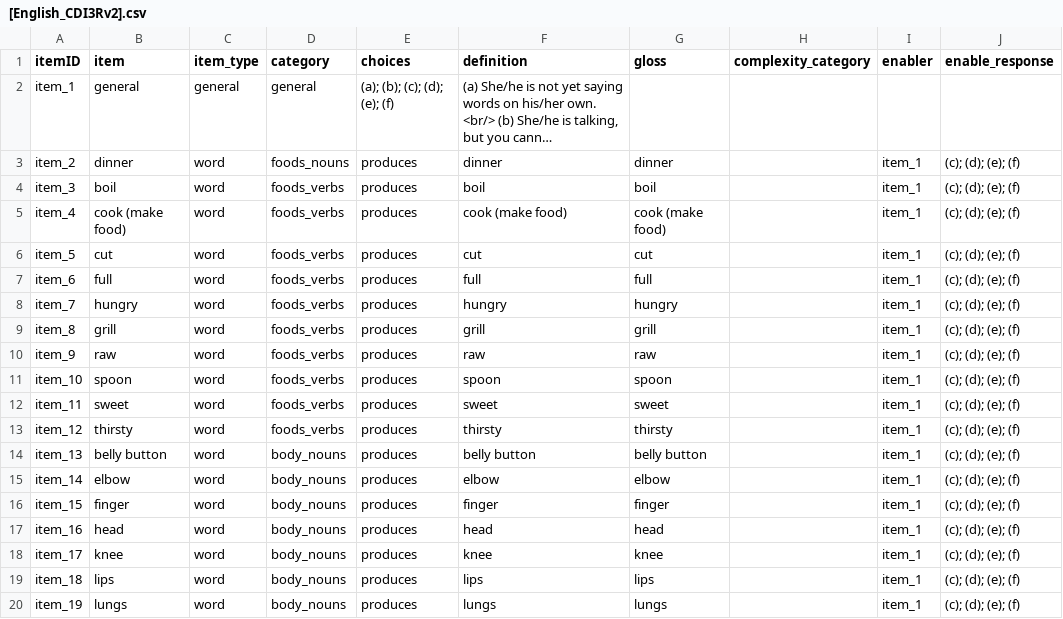
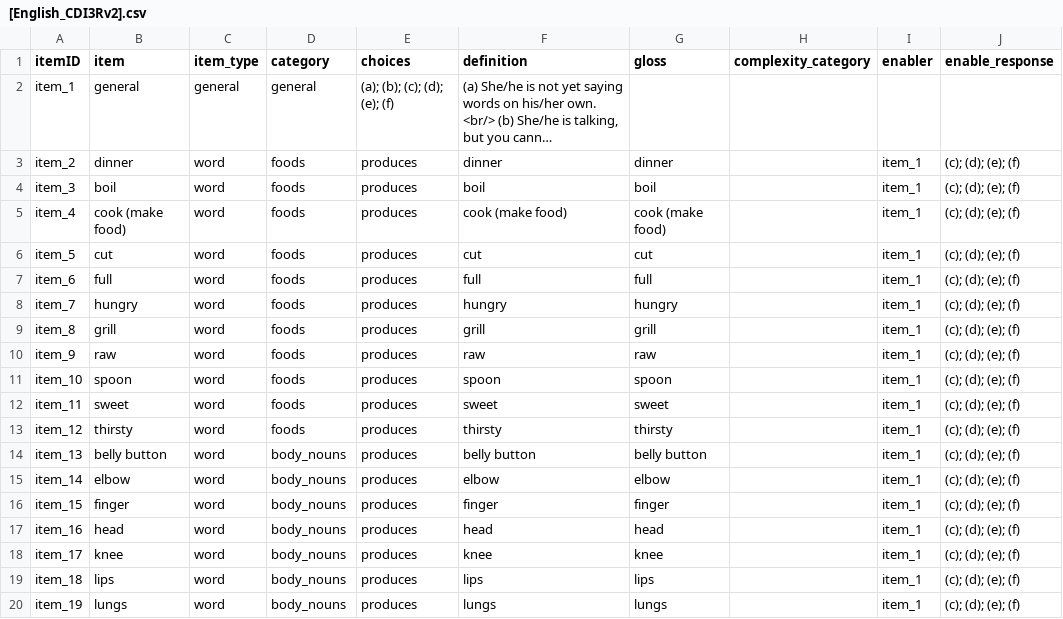
Before and after one commit to langcog/web-cdi, a CSV file: webcdi/cdi_form_csv/cdi_forms/[English_CDI3Rv2].csv, drawn as a sheet; only a part is shown; long unchanged cells end in …; the diff names each change by its address in the sheet, - before the commit and + after, or states it on an @@ line.

```diff
--- a/webcdi/cdi_form_csv/cdi_forms/[English_CDI3Rv2].csv
+++ b/webcdi/cdi_form_csv/cdi_forms/[English_CDI3Rv2].csv
-D3 (category): foods_nouns
+D3 (category): foods
-D4:D13 (category): foods_verbs
+D4:D13 (category): foods
```
Also changed, not shown: 5 other files.
